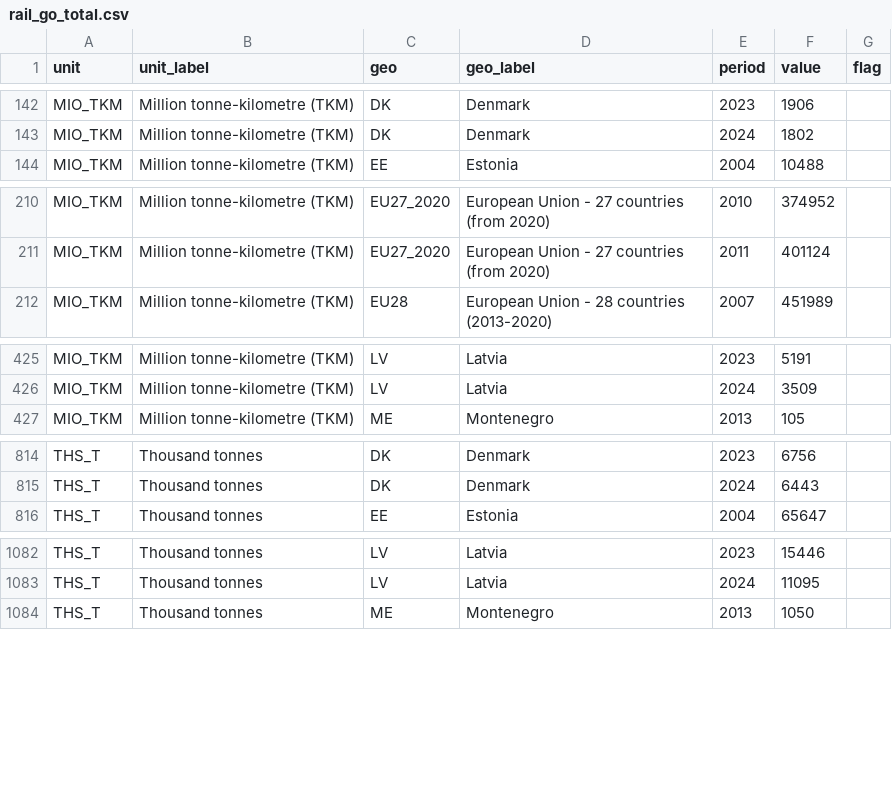
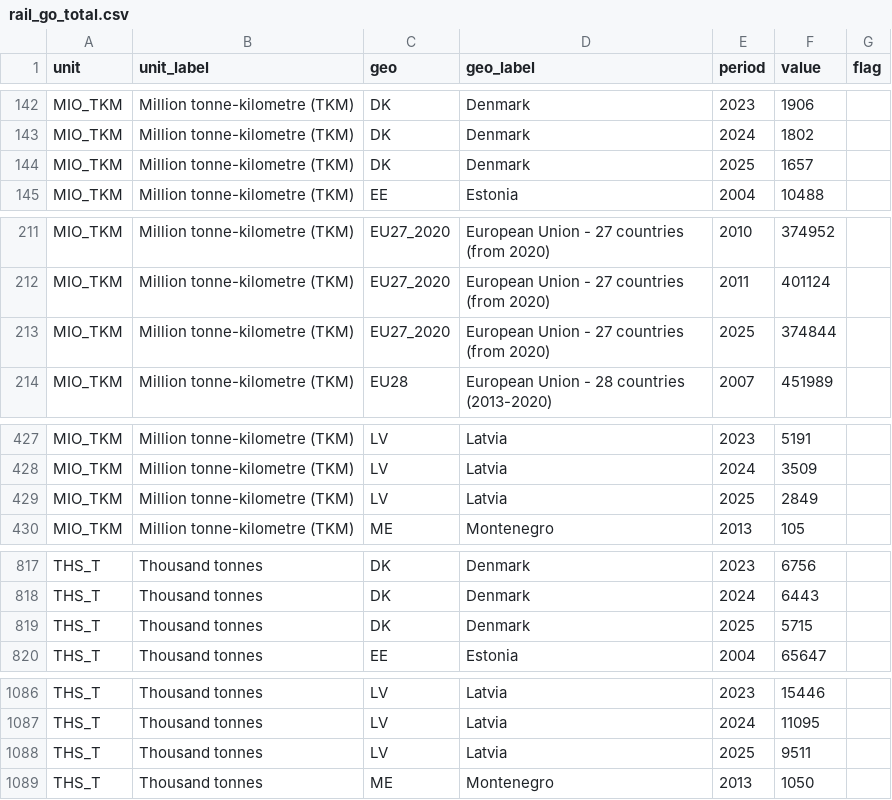
Before and after one commit to kidzbond-ai/bahnpuls, a CSV file: data/eurostat/rail_go_total.csv, drawn as a sheet; only a part is shown, gaps mark what is left out; the diff covers the shown part only; the diff names each change by its address in the sheet, - before the commit and + after, or states it on an @@ line.

```diff
--- a/data/eurostat/rail_go_total.csv
+++ b/data/eurostat/rail_go_total.csv
+row 144: MIO_TKM | Million tonne-kilometre (TKM) | DK | Denmark | 2025 | 1657
+row 213: MIO_TKM | Million tonne-kilometre (TKM) | EU27_2020 | European Union - 27 countries (from 2020) | 2025 | 374844
+row 429: MIO_TKM | Million tonne-kilometre (TKM) | LV | Latvia | 2025 | 2849
+row 819: THS_T | Thousand tonnes | DK | Denmark | 2025 | 5715
+row 1088: THS_T | Thousand tonnes | LV | Latvia | 2025 | 9511
```
Also changed, not shown: 6 edited cells elsewhere in this file, data/db_punctuality.csv, data/eurostat/rail_pa_total.csv, 8 other files.
